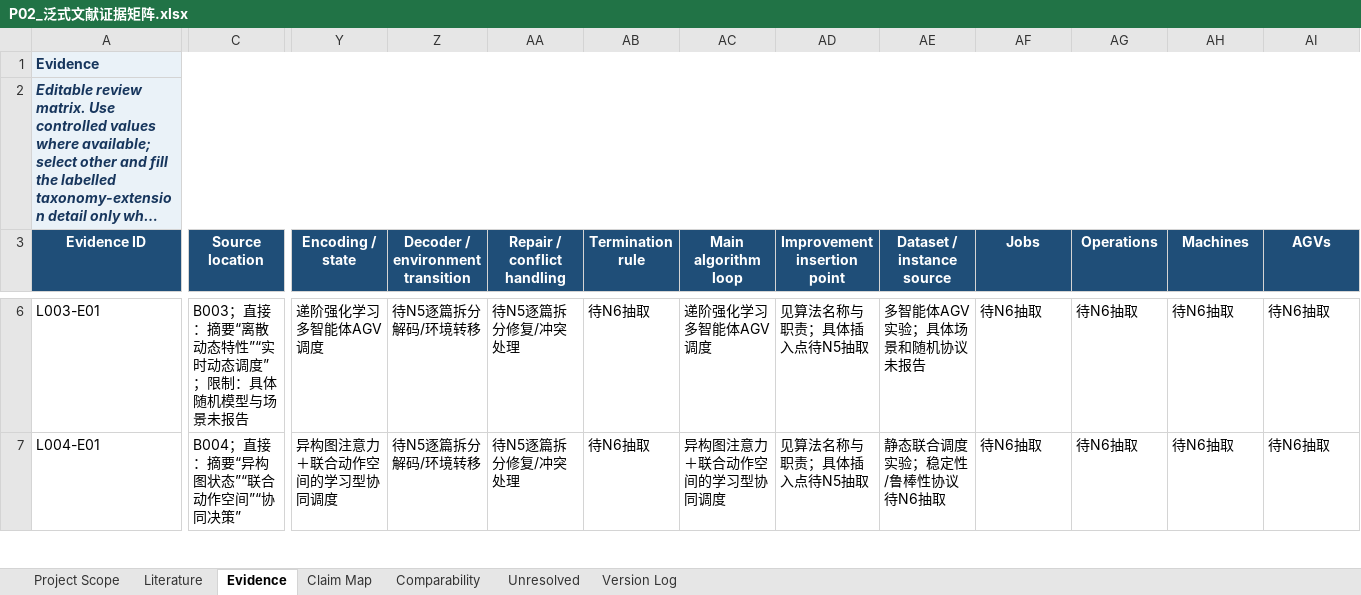
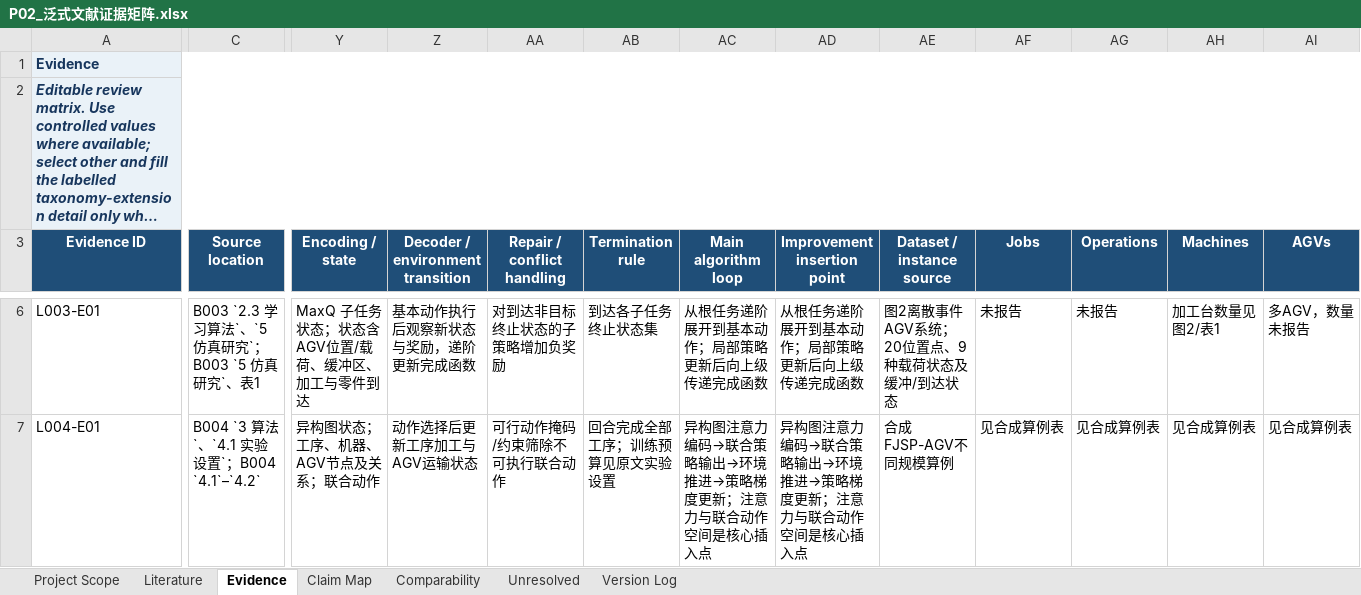
Before and after one commit to tianyueni78-cyber/paper, an Excel workbook: 文献综述/03_静态创新专项/泛式/P02_泛式文献证据矩阵.xlsx, sheet Evidence, drawn as a sheet; only a part is shown, gaps mark what is left out; long unchanged cells end in …; values as stored, in another font and other column widths than the file's, no borders; table styles not drawn; the diff covers the shown part only; the diff names each change by its address in the sheet, - before the commit and + after, or states it on an @@ line.

```diff
--- a/文献综述/03_静态创新专项/泛式/P02_泛式文献证据矩阵.xlsx (sheet Evidence)
+++ b/文献综述/03_静态创新专项/泛式/P02_泛式文献证据矩阵.xlsx (sheet Evidence)
-C6 (Source location): B003；直接：摘要“离散动态特性”“实时动态调度”；限制：具体随机模型与场景未报告
+C6 (Source location): B003 `2.3 学习算法`、`5 仿真研究`；B003 `5 仿真研究`、表1
-Y6 (Encoding / state): 递阶强化学习多智能体AGV调度
+Y6 (Encoding / state): MaxQ 子任务状态；状态含 AGV位置/载荷、缓冲区、加工与零件到达
-Z6 (Decoder / environment transition): 待N5逐篇拆分解码/环境转移
+Z6 (Decoder / environment transition): 基本动作执行后观察新状态与奖励，递阶更新完成函数
-AA6 (Repair / conflict handling): 待N5逐篇拆分修复/冲突处理
+AA6 (Repair / conflict handling): 对到达非目标终止状态的子策略增加负奖励
-AB6 (Termination rule): 待N6抽取
+AB6 (Termination rule): 到达各子任务终止状态集
-AC6 (Main algorithm loop): 递阶强化学习多智能体AGV调度
+AC6 (Main algorithm loop): 从根任务递阶展开到基本动作；局部策略更新后向上级传递完成函数
-AD6 (Improvement insertion point): 见算法名称与职责；具体插入点待N5抽取
+AD6 (Improvement insertion point): 从根任务递阶展开到基本动作；局部策略更新后向上级传递完成函数
-AE6 (Dataset / instance source): 多智能体AGV实验；具体场景和随机协议未报告
+AE6 (Dataset / instance source): 图2离散事件AGV系统；20位置点、9种载荷状态及缓冲/到达状态
-AF6 (Jobs): 待N6抽取
+AF6 (Jobs): 未报告
-AG6 (Operations): 待N6抽取
+AG6 (Operations): 未报告
-AH6 (Machines): 待N6抽取
+AH6 (Machines): 加工台数量见图2/表1
-AI6 (AGVs): 待N6抽取
+AI6 (AGVs): 多AGV，数量未报告
-C7 (Source location): B004；直接：摘要“异构图状态”“联合动作空间”“协同决策”
+C7 (Source location): B004 `3 算法`、`4.1 实验设置`；B004 `4.1`–`4.2`
-Y7 (Encoding / state): 异构图注意力＋联合动作空间的学习型协同调度
+Y7 (Encoding / state): 异构图状态；工序、机器、AGV节点及关系；联合动作
-Z7 (Decoder / environment transition): 待N5逐篇拆分解码/环境转移
+Z7 (Decoder / environment transition): 动作选择后更新工序加工与 AGV运输状态
-AA7 (Repair / conflict handling): 待N5逐篇拆分修复/冲突处理
+AA7 (Repair / conflict handling): 可行动作掩码/约束筛除不可执行联合动作
-AB7 (Termination rule): 待N6抽取
+AB7 (Termination rule): 回合完成全部工序；训练预算见原文实验设置
-AC7 (Main algorithm loop): 异构图注意力＋联合动作空间的学习型协同调度
+AC7 (Main algorithm loop): 异构图注意力编码→联合策略输出→环境推进→策略梯度更新；注意力与联合动作空间是核心插入点
-AD7 (Improvement insertion point): 见算法名称与职责；具体插入点待N5抽取
+AD7 (Improvement insertion point): 异构图注意力编码→联合策略输出→环境推进→策略梯度更新；注意力与联合动作空间是核心插入点
-AE7 (Dataset / instance source): 静态联合调度实验；稳定性/鲁棒性协议待N6抽取
+AE7 (Dataset / instance source): 合成FJSP-AGV不同规模算例
-AF7 (Jobs): 待N6抽取
+AF7 (Jobs): 见合成算例表
-AG7 (Operations): 待N6抽取
+AG7 (Operations): 见合成算例表
-AH7 (Machines): 待N6抽取
+AH7 (Machines): 见合成算例表
-AI7 (AGVs): 待N6抽取
+AI7 (AGVs): 见合成算例表
```
Also changed, not shown: 672 edited cells elsewhere in this sheet, sheet Unresolved, sheet Version Log, 4 other files.
